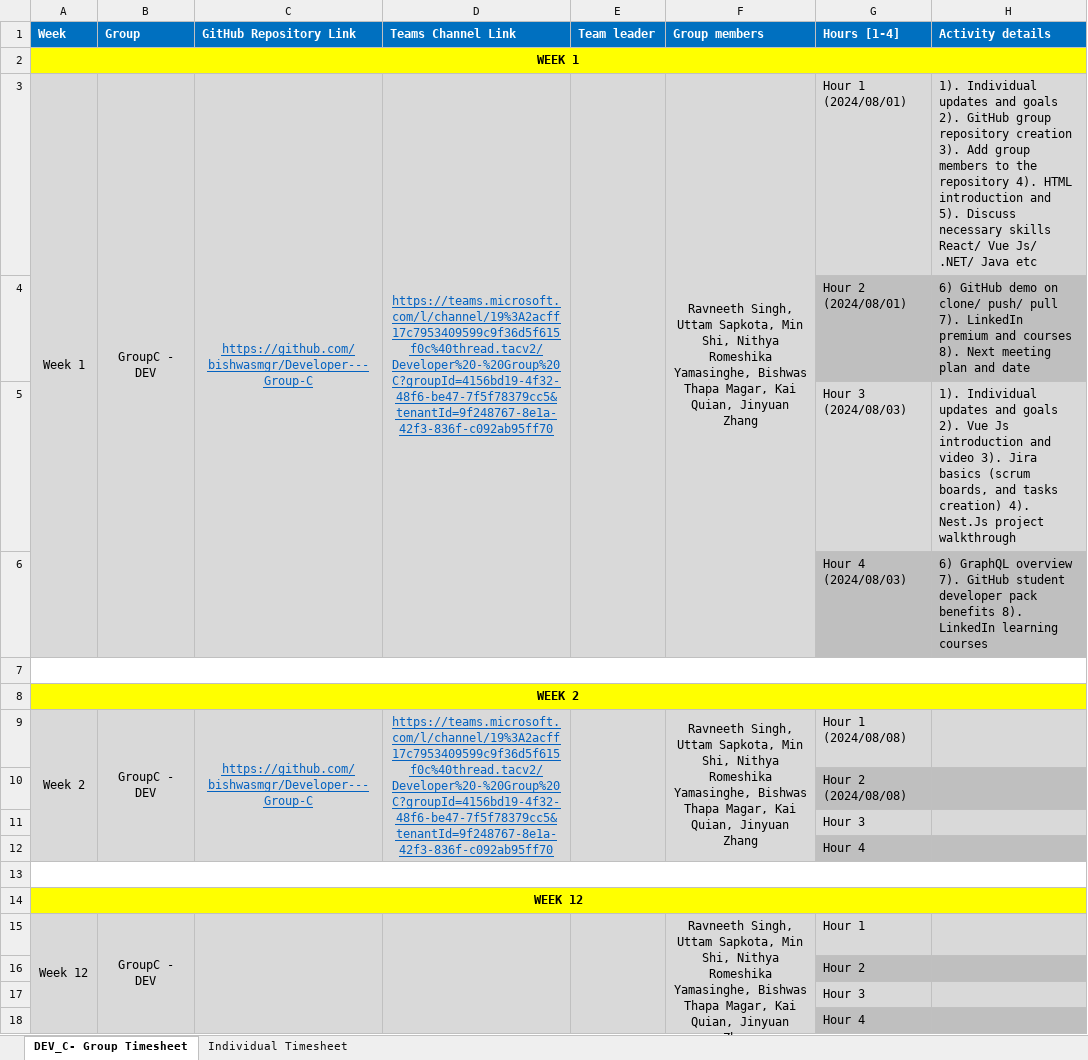
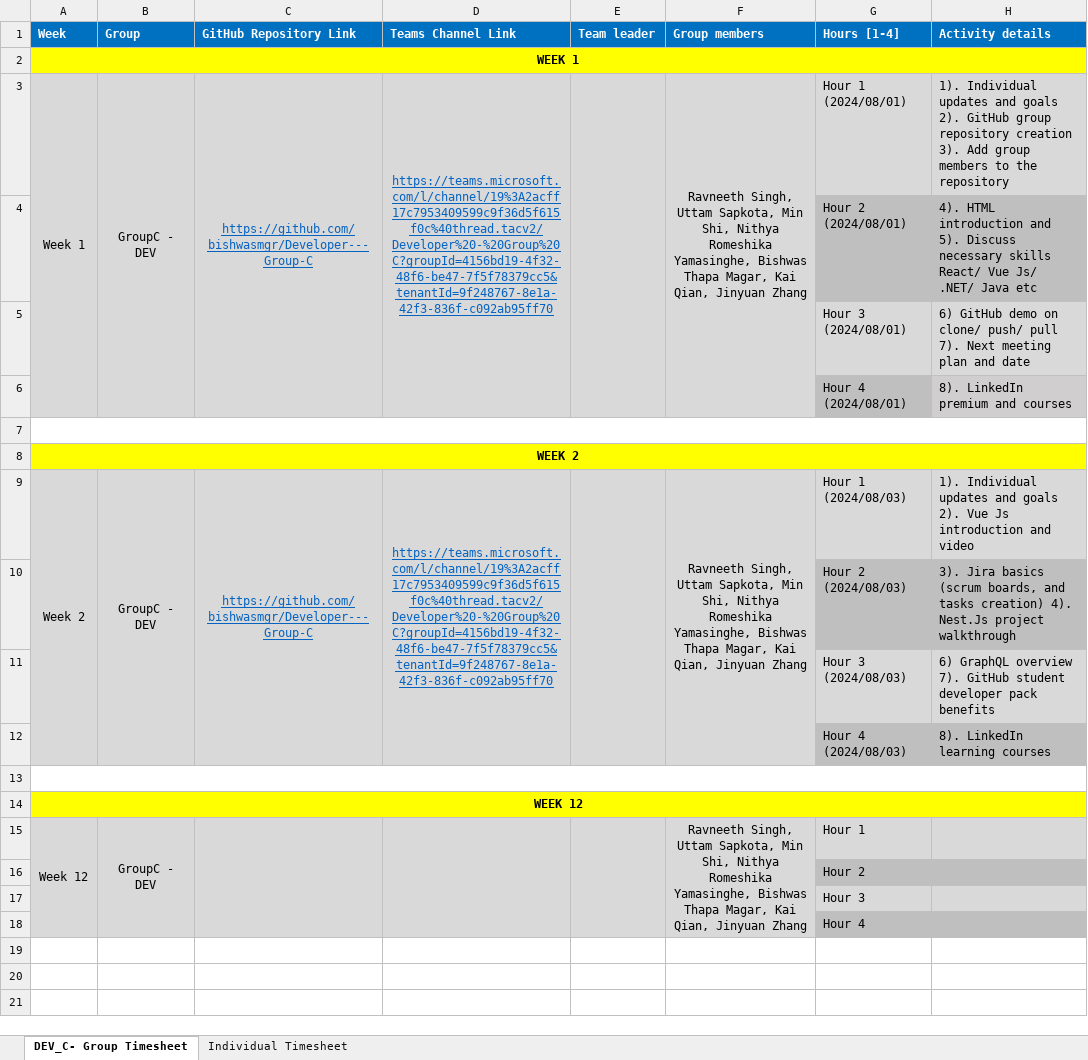
Before and after one commit to bishwasmgr/Developer---Group-C, an Excel workbook: S370170/Week - 01/Time Sheet_ DEV_Group_C.xlsx, sheet DEV_C- Group Timesheet, drawn as a sheet; values as stored, in another font and other column widths than the file's, no borders; removed rows and columns are numbered as before the commit, all else as after; the diff names each change by its address in the sheet, - before the commit and + after, or states it on an @@ line.

```diff
--- a/S370170/Week - 01/Time Sheet_ DEV_Group_C.xlsx (sheet DEV_C- Group Timesheet)
+++ b/S370170/Week - 01/Time Sheet_ DEV_Group_C.xlsx (sheet DEV_C- Group Timesheet)
-F3 (Group members): …Magar, Kai Quian, Jinyuan Zhang
+F3 (Group members): …Magar, Kai Qian, Jinyuan Zhang
-H3 (Activity details): …the repository 4). HTML introduction and 5). Discuss necessary skills React/ Vue Js/ .NET/ Java etc
+H3 (Activity details): …the repository
-H4 (Activity details): 6) GitHub demo on clone/ push/ pull 7). LinkedIn premium and courses 8). Next meeting plan and date
+H4 (Activity details): 4). HTML introduction and 5). Discuss necessary skills React/ Vue Js/ .NET/ Java etc
-row 5:  |  |  |  |  |  | Hour 3 (2024/08/03) | 1). Individual updates and goals 2). Vue Js introduction and video 3). Jira basics (scrum boards, and tasks creation) 4). Nest.Js project walkthrough
-row 6:  |  |  |  |  |  | Hour 4 (2024/08/03) | 6) GraphQL overview 7). GitHub student developer pack benefits 8). LinkedIn learning courses
+row 5:  |  |  |  |  |  | Hour 3 (2024/08/01) | 6) GitHub demo on clone/ push/ pull 7). Next meeting plan and date
+row 6:  |  |  |  |  |  | Hour 4 (2024/08/01) | 8). LinkedIn premium and courses
-F9 (Group members): …Magar, Kai Quian, Jinyuan Zhang
+F9 (Group members): …Magar, Kai Qian, Jinyuan Zhang
-G9 (Hours [1-4]): Hour 1 (2024/08/08)
+G9 (Hours [1-4]): Hour 1 (2024/08/03)
-H9 (Activity details): (empty)
+H9 (Activity details): 1). Individual updates and goals 2). Vue Js introduction and video
-row 10:  |  |  |  |  |  | Hour 2 (2024/08/08)
-row 11:  |  |  |  |  |  | Hour 3
-row 12:  |  |  |  |  |  | Hour 4
+row 10:  |  |  |  |  |  | Hour 2 (2024/08/03) | 3). Jira basics (scrum boards, and tasks creation) 4). Nest.Js project walkthrough
+row 11:  |  |  |  |  |  | Hour 3 (2024/08/03) | 6) GraphQL overview 7). GitHub student developer pack benefits
+row 12:  |  |  |  |  |  | Hour 4 (2024/08/03) | 8). LinkedIn learning courses
-F15 (Group members): …Magar, Kai Quian, Jinyuan Zhang
+F15 (Group members): …Magar, Kai Qian, Jinyuan Zhang
```
Also changed, not shown: sheet Individual Timesheet, S370170/Week - 02/Time Sheet_ DEV_Group_C.xlsx, 1 other file.
